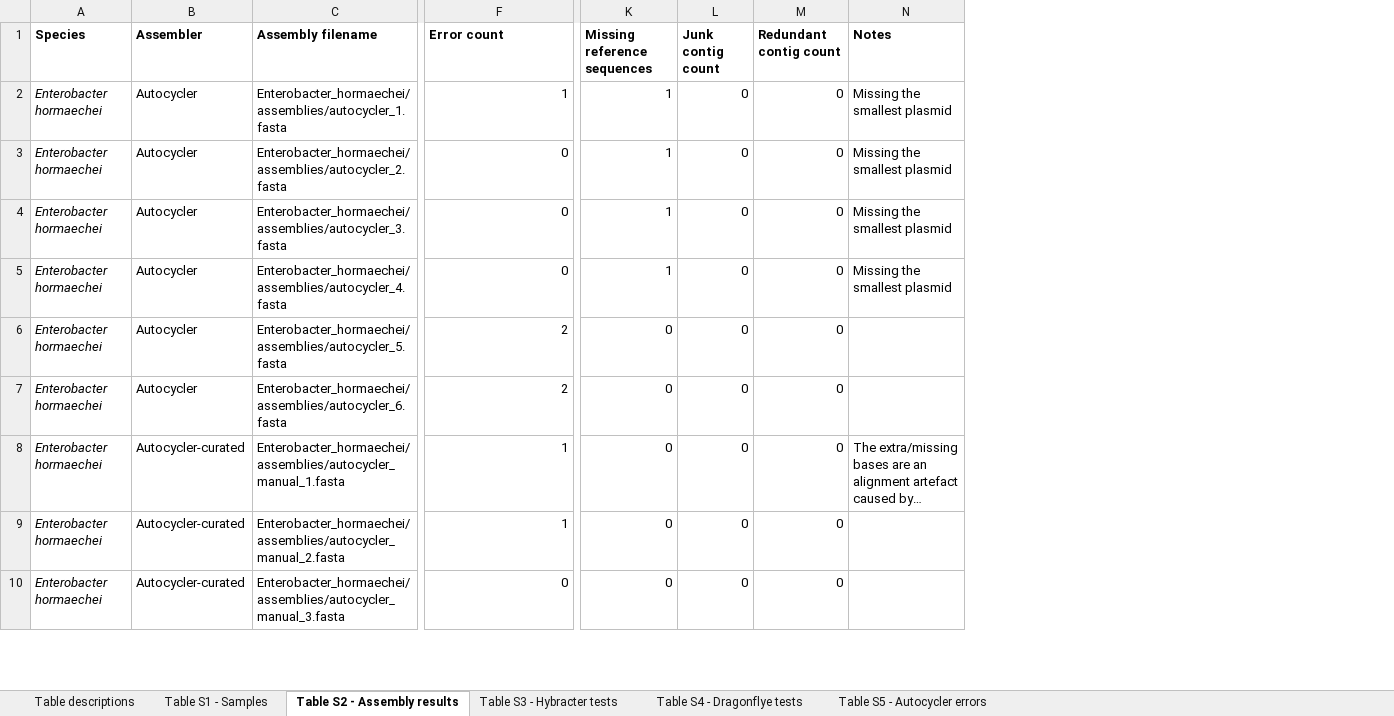
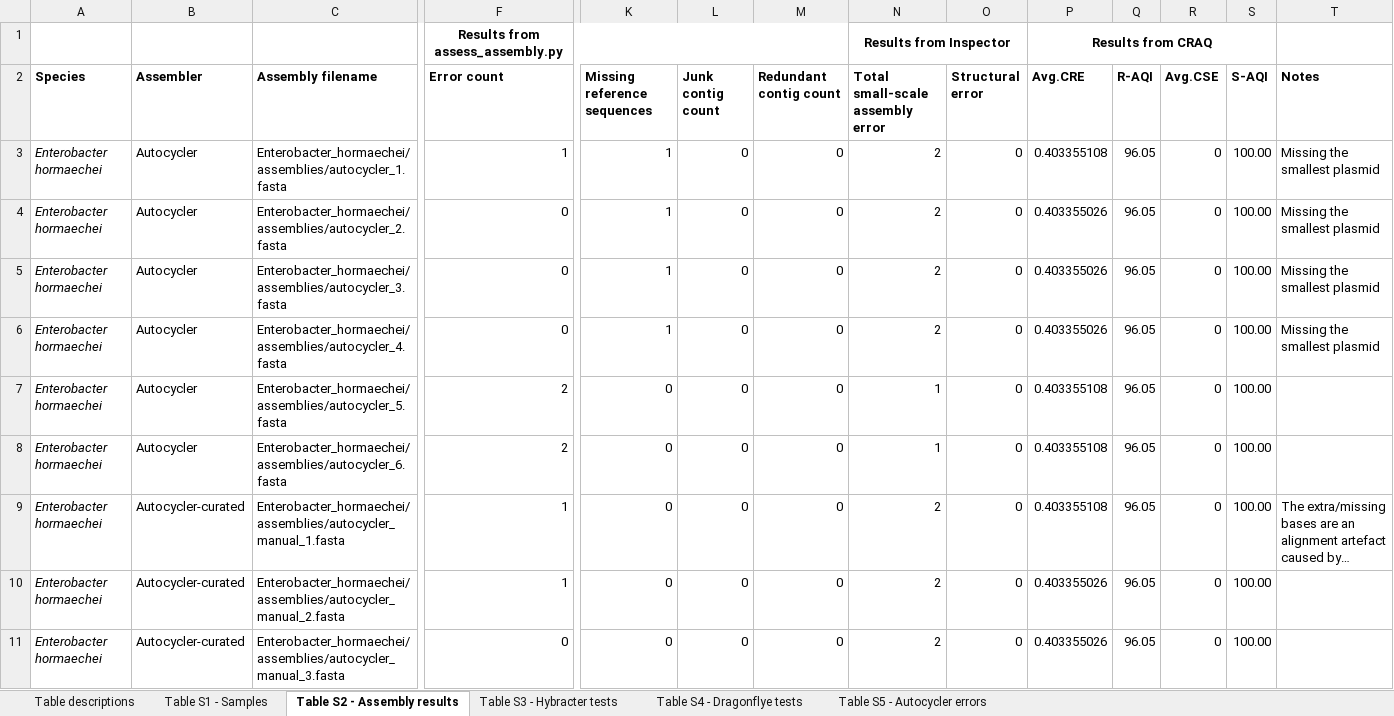
Before and after one commit to rrwick/Autocycler-paper, an Excel workbook: tables.xlsx, sheet Table S2 - Assembly results, drawn as a sheet; only a part is shown, gaps mark what is left out; long unchanged cells end in …; values as stored, in another font and other column widths than the file's, no borders; addresses are those after the commit; rows hold the shown columns only; the diff names each change by its address in the sheet, - before the commit and + after, or states it on an @@ line.

Commit message:
Add Inspector and CRAQ results

```diff
--- a/tables.xlsx (sheet Table S2 - Assembly results)
+++ b/tables.xlsx (sheet Table S2 - Assembly results)
+column N (Total small-scale assembly error), rows 3-11: 2 | 2 | 2 | 2 | 1 | 1 | 2 | 2 | 2
+column O (Structural error), rows 3-11: all 0
+column P (Avg.CRE), rows 3-11: 0.403355108 | 0.403355026 | 0.403355026 | 0.403355026 | 0.403355108 | 0.403355108 | 0.403355108 | 0.403355026 | 0.403355026
+column Q (R-AQI), rows 3-11: all 96.05
+column R (Avg.CSE), rows 3-11: all 0
+column S (S-AQI), rows 3-11: all 100.00
+row 1:  |  |  | Results from assess_assembly.py |  |  |  | Results from Inspector |  | Results from CRAQ
```
Also changed, not shown: sheet Table descriptions, 10 other files.
